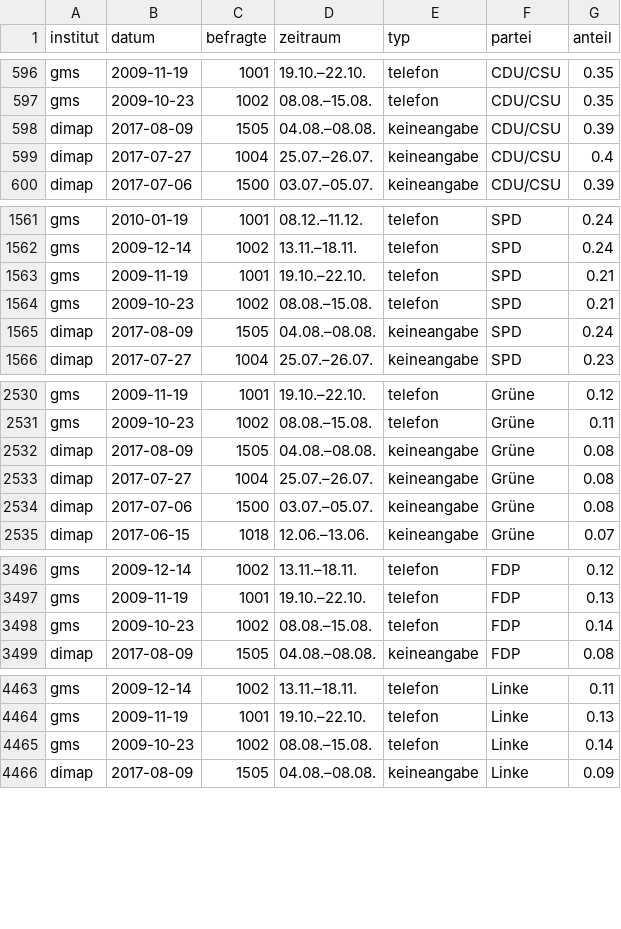
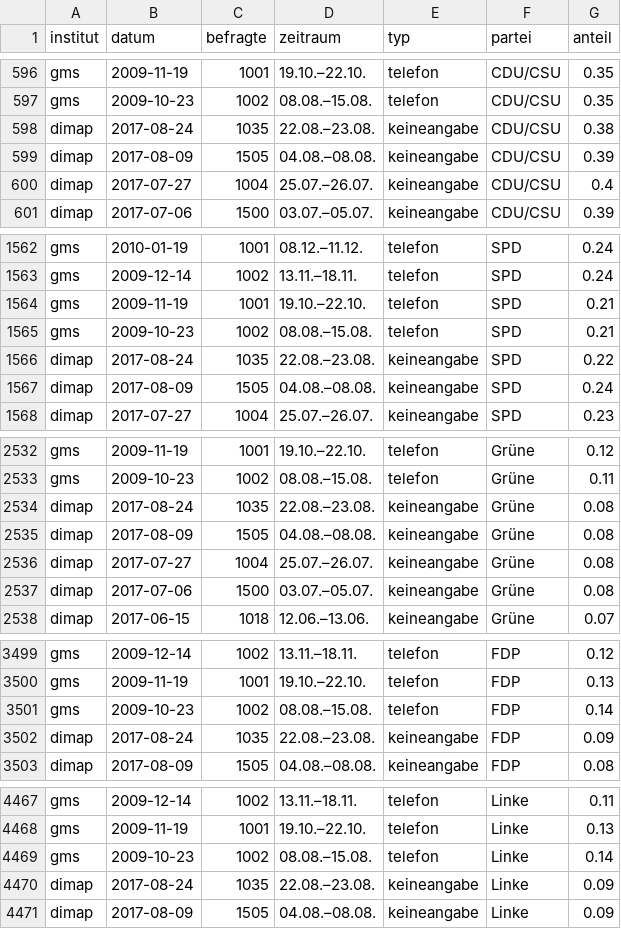
Before and after one commit to sueddeutsche/gen-better-polls, a CSV file: output/data-input-longform.csv, drawn as a sheet; only a part is shown, gaps mark what is left out; the diff covers the shown part only.

Commit message:
Update data

```diff
--- a/output/data-input-longform.csv
+++ b/output/data-input-longform.csv
@@ -597,2 +597,3 @@ gms,2009-11-19,1001,19.10.–22.10.,telefon,CDU/CSU,0.35
 gms,2009-10-23,1002,08.08.–15.08.,telefon,CDU/CSU,0.35
+dimap,2017-08-24,1035,22.08.–23.08.,keineangabe,CDU/CSU,0.38
 dimap,2017-08-09,1505,04.08.–08.08.,keineangabe,CDU/CSU,0.39
@@ -1564,2 +1565,3 @@ gms,2009-11-19,1001,19.10.–22.10.,telefon,SPD,0.21
 gms,2009-10-23,1002,08.08.–15.08.,telefon,SPD,0.21
+dimap,2017-08-24,1035,22.08.–23.08.,keineangabe,SPD,0.22
 dimap,2017-08-09,1505,04.08.–08.08.,keineangabe,SPD,0.24
@@ -2531,2 +2533,3 @@ gms,2009-11-19,1001,19.10.–22.10.,telefon,Grüne,0.12
 gms,2009-10-23,1002,08.08.–15.08.,telefon,Grüne,0.11
+dimap,2017-08-24,1035,22.08.–23.08.,keineangabe,Grüne,0.08
 dimap,2017-08-09,1505,04.08.–08.08.,keineangabe,Grüne,0.08
@@ -3498,2 +3501,3 @@ gms,2009-11-19,1001,19.10.–22.10.,telefon,FDP,0.13
 gms,2009-10-23,1002,08.08.–15.08.,telefon,FDP,0.14
+dimap,2017-08-24,1035,22.08.–23.08.,keineangabe,FDP,0.09
 dimap,2017-08-09,1505,04.08.–08.08.,keineangabe,FDP,0.08
@@ -4465,2 +4469,3 @@ gms,2009-11-19,1001,19.10.–22.10.,telefon,Linke,0.13
 gms,2009-10-23,1002,08.08.–15.08.,telefon,Linke,0.14
+dimap,2017-08-24,1035,22.08.–23.08.,keineangabe,Linke,0.09
 dimap,2017-08-09,1505,04.08.–08.08.,keineangabe,Linke,0.09
```
Also changed, not shown: 4 added rows elsewhere in this file, output/data-rolling-average-and-error.csv.
